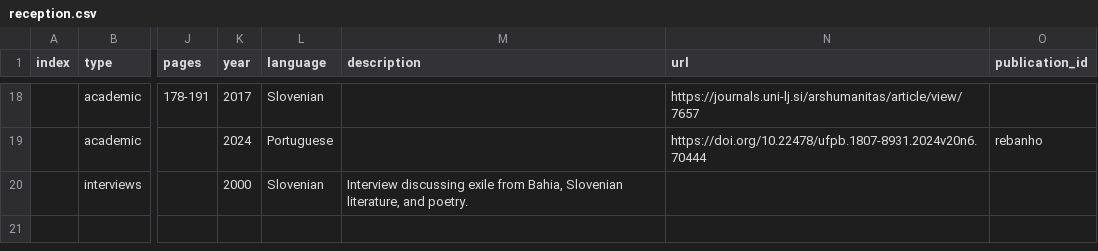
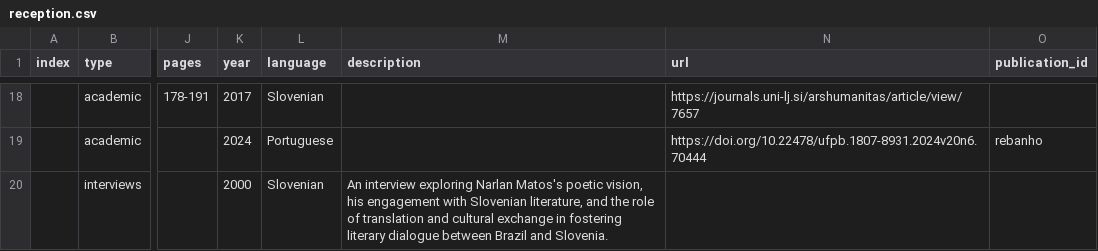
Before and after one commit to narlanmatos/narlanmatos.github.io, a CSV file: _data/reception.csv, drawn as a sheet; only a part is shown, gaps mark what is left out; the diff names each change by its address in the sheet, - before the commit and + after, or states it on an @@ line.

Commit message:
Update reception.csv

```diff
--- a/_data/reception.csv
+++ b/_data/reception.csv
-M20 (description): Interview discussing exile from Bahia, Slovenian literature, and poetry.
+M20 (description): An interview exploring Narlan Matos's poetic vision, his engagement with Slovenian literature, and the role of translation and cultural exchange in fostering literary dialogue between Brazil and Slovenia.
```
